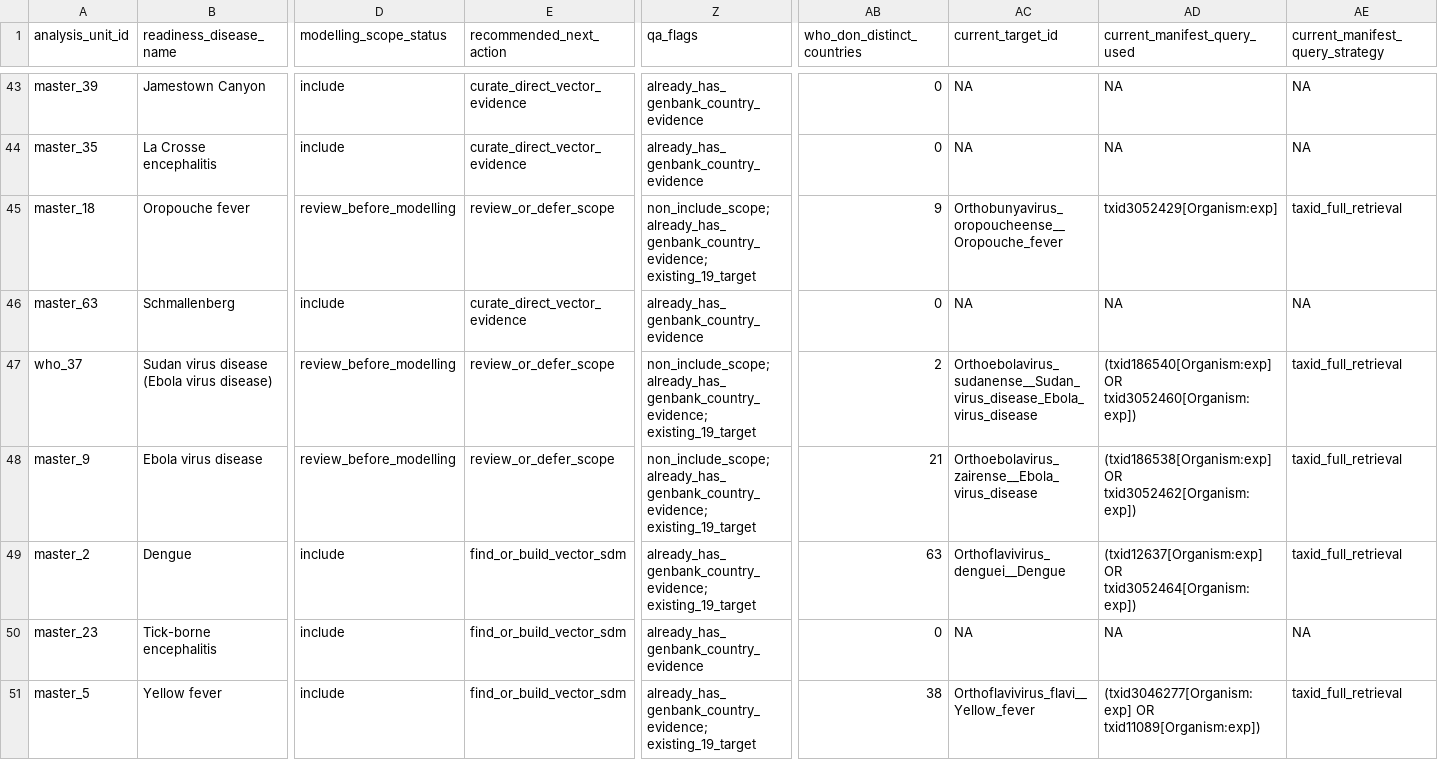
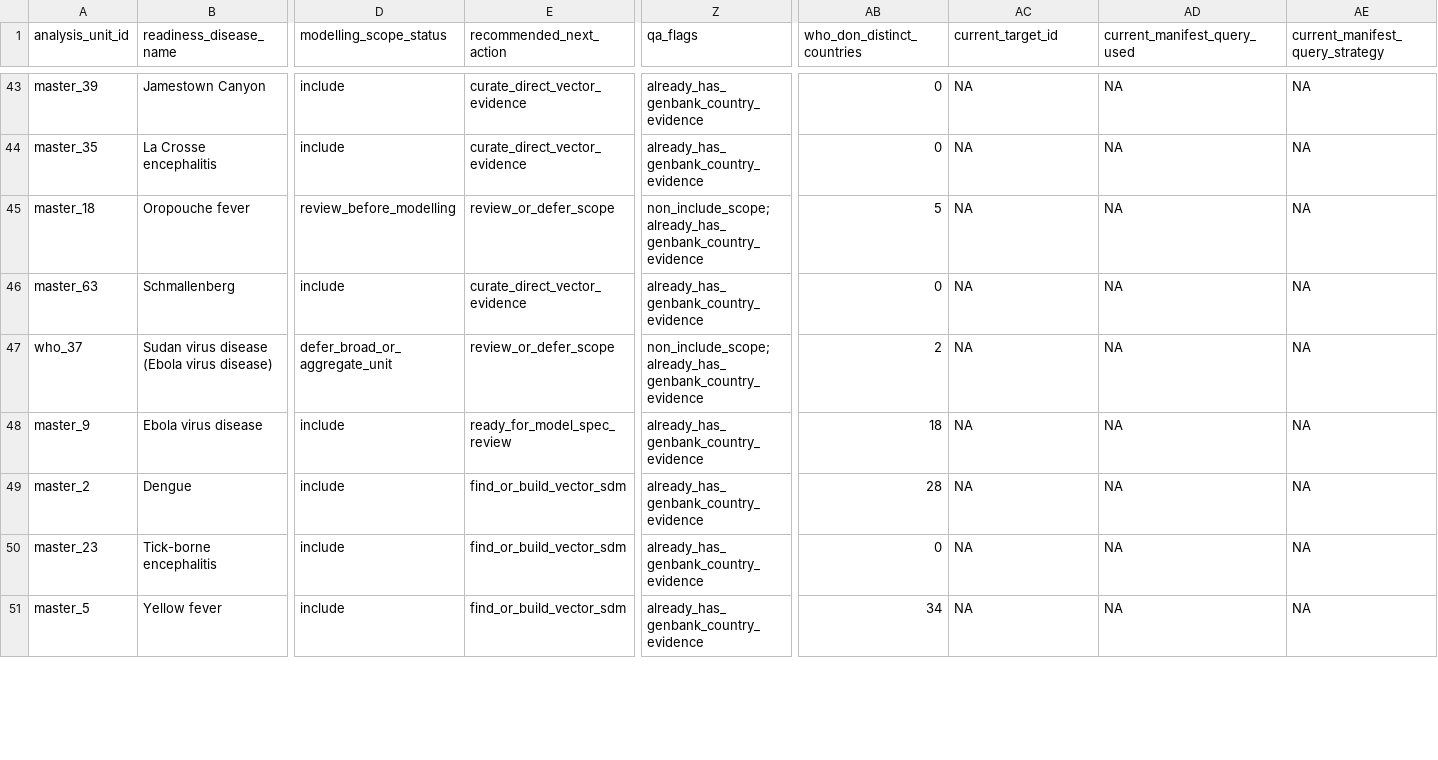
Before and after one commit to BioDivHealth/new_global_maxent, a CSV file: pathogen_association_data/evidence/genbank_simple/qa/genbank_simple_readiness_manifest_qa.csv, drawn as a sheet; only a part is shown, gaps mark what is left out; the diff covers the shown part only; the diff names each change by its address in the sheet, - before the commit and + after, or states it on an @@ line.

Commit message:
Make GenBank readiness workflow use cached evidence

```diff
--- a/pathogen_association_data/evidence/genbank_simple/qa/genbank_simple_readiness_manifest_qa.csv
+++ b/pathogen_association_data/evidence/genbank_simple/qa/genbank_simple_readiness_manifest_qa.csv
-Z45 (qa_flags): non_include_scope; already_has_genbank_country_evidence; existing_19_target
+Z45 (qa_flags): non_include_scope; already_has_genbank_country_evidence
-AB45 (who_don_distinct_countries): 9
+AB45 (who_don_distinct_countries): 5
-AC45 (current_target_id): Orthobunyavirus_oropoucheense__Oropouche_fever
+AC45 (current_target_id): NA
-AD45 (current_manifest_query_used): txid3052429[Organism:exp]
+AD45 (current_manifest_query_used): NA
-AE45 (current_manifest_query_strategy): taxid_full_retrieval
+AE45 (current_manifest_query_strategy): NA
-D47 (modelling_scope_status): review_before_modelling
+D47 (modelling_scope_status): defer_broad_or_aggregate_unit
-Z47 (qa_flags): non_include_scope; already_has_genbank_country_evidence; existing_19_target
+Z47 (qa_flags): non_include_scope; already_has_genbank_country_evidence
-AC47 (current_target_id): Orthoebolavirus_sudanense__Sudan_virus_disease_Ebola_virus_disease
+AC47 (current_target_id): NA
-AD47 (current_manifest_query_used): (txid186540[Organism:exp] OR txid3052460[Organism:exp])
+AD47 (current_manifest_query_used): NA
-AE47:AE49 (current_manifest_query_strategy): taxid_full_retrieval
+AE47:AE49 (current_manifest_query_strategy): NA
-D48 (modelling_scope_status): review_before_modelling
+D48 (modelling_scope_status): include
-E48 (recommended_next_action): review_or_defer_scope
+E48 (recommended_next_action): ready_for_model_spec_review
-Z48 (qa_flags): non_include_scope; already_has_genbank_country_evidence; existing_19_target
+Z48 (qa_flags): already_has_genbank_country_evidence
-AB48 (who_don_distinct_countries): 21
+AB48 (who_don_distinct_countries): 18
-AC48 (current_target_id): Orthoebolavirus_zairense__Ebola_virus_disease
+AC48 (current_target_id): NA
-AD48 (current_manifest_query_used): (txid186538[Organism:exp] OR txid3052462[Organism:exp])
+AD48 (current_manifest_query_used): NA
-Z49 (qa_flags): already_has_genbank_country_evidence; existing_19_target
+Z49 (qa_flags): already_has_genbank_country_evidence
-AB49 (who_don_distinct_countries): 63
+AB49 (who_don_distinct_countries): 28
-AC49 (current_target_id): Orthoflavivirus_denguei__Dengue
+AC49 (current_target_id): NA
-AD49 (current_manifest_query_used): (txid12637[Organism:exp] OR txid3052464[Organism:exp])
+AD49 (current_manifest_query_used): NA
-Z51 (qa_flags): already_has_genbank_country_evidence; existing_19_target
+Z51 (qa_flags): already_has_genbank_country_evidence
-AB51 (who_don_distinct_countries): 38
+AB51 (who_don_distinct_countries): 34
-AC51 (current_target_id): Orthoflavivirus_flavi__Yellow_fever
+AC51 (current_target_id): NA
-AD51 (current_manifest_query_used): (txid3046277[Organism:exp] OR txid11089[Organism:exp])
+AD51 (current_manifest_query_used): NA
-AE51 (current_manifest_query_strategy): taxid_full_retrieval
+AE51 (current_manifest_query_strategy): NA
```
Also changed, not shown: 73 edited cells elsewhere in this file, 7 other files.
